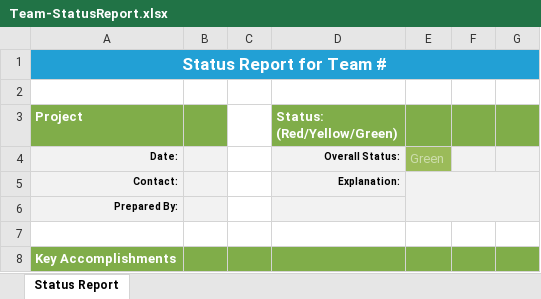
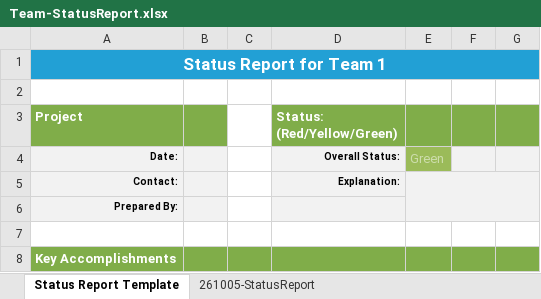
Before and after one commit to VrishtiVA/mthree-project-team-1, an Excel workbook: Team-StatusReport.xlsx, sheet Status Report Template, drawn as a sheet; only a part is shown; values as stored, in another font and other column widths than the file's, no borders; the diff names each change by its address in the sheet, - before the commit and + after, or states it on an @@ line.

Commit message:
Completed team status report 20261005

```diff
--- a/Team-StatusReport.xlsx (sheet Status Report Template)
+++ b/Team-StatusReport.xlsx (sheet Status Report Template)
-sheet tab: Status Report
+sheet tab: Status Report Template
+sheet tab: 261005-StatusReport
-A1 (Project): Status Report for Team #
+A1 (Project): Status Report for Team 1
```
